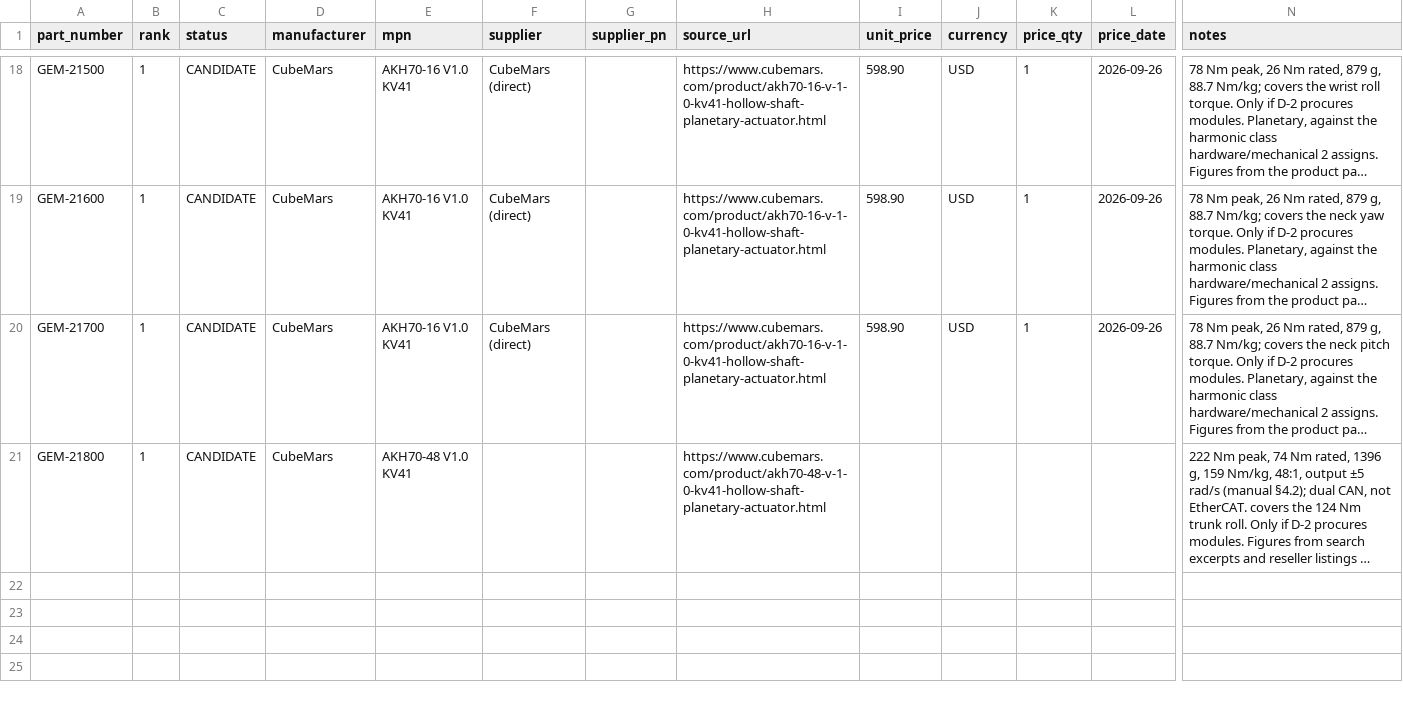
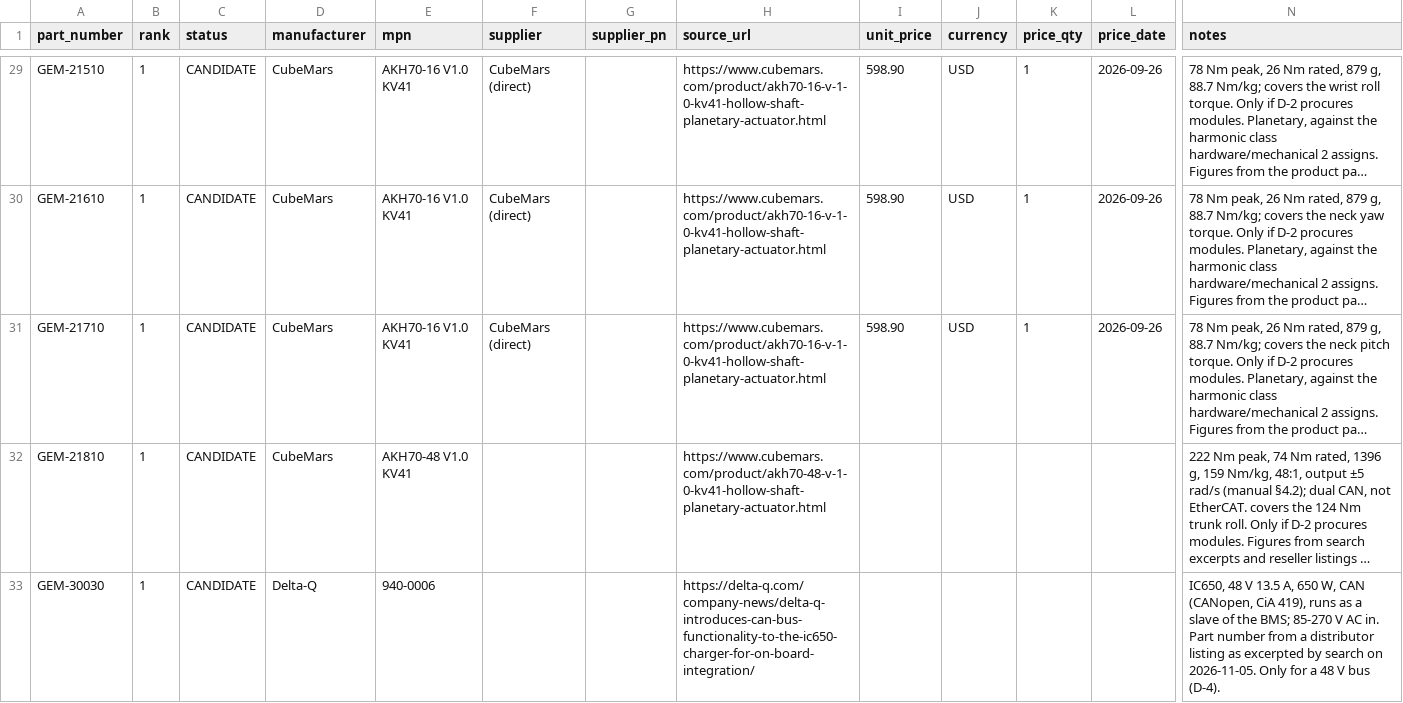
Before and after one commit to PloneMraz/GEMs, a CSV file: hardware/bom/avl.csv, drawn as a sheet; only a part is shown, gaps mark what is left out; long unchanged cells end in …; addresses are those after the commit; rows hold the shown columns only; the diff covers the shown part only; the diff names each change by its address in the sheet, - before the commit and + after, or states it on an @@ line.

```diff
--- a/hardware/bom/avl.csv
+++ b/hardware/bom/avl.csv
-A29 (part_number): GEM-21500
+A29 (part_number): GEM-21510
-A30 (part_number): GEM-21600
+A30 (part_number): GEM-21610
-A31 (part_number): GEM-21700
+A31 (part_number): GEM-21710
-A32 (part_number): GEM-21800
+A32 (part_number): GEM-21810
+row 33: GEM-30030 | 1 | CANDIDATE | Delta-Q | 940-0006 |  |  | https://delta-q.com/company-news/delta-q-introduces-can-bus-functionality-to-the-ic650-charger-for-on-board-integration/ |  |  |  |  | IC650, 48 V 13.5 A, 650 W, CAN (CANopen, CiA 419), runs as a slave of the BMS; 85-270 V AC in. Part number from a distributor listing as excerpted by search on 2026-11-05. Only for a 48 V bus (D-4).
```
Also changed, not shown: 11 added rows and 13 edited cells elsewhere in this file, hardware/bom/ebom.csv, 11 other files.
